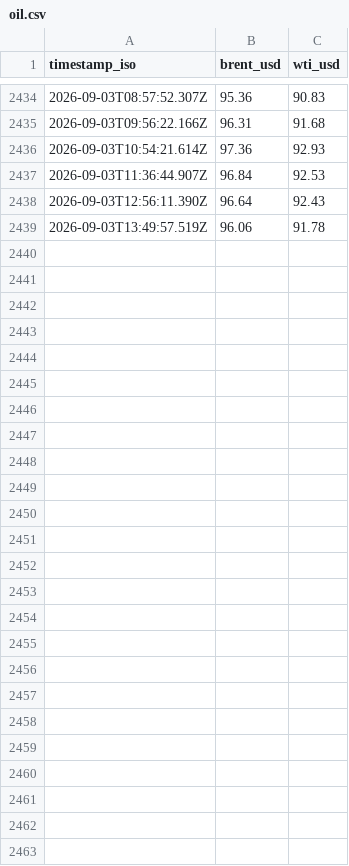
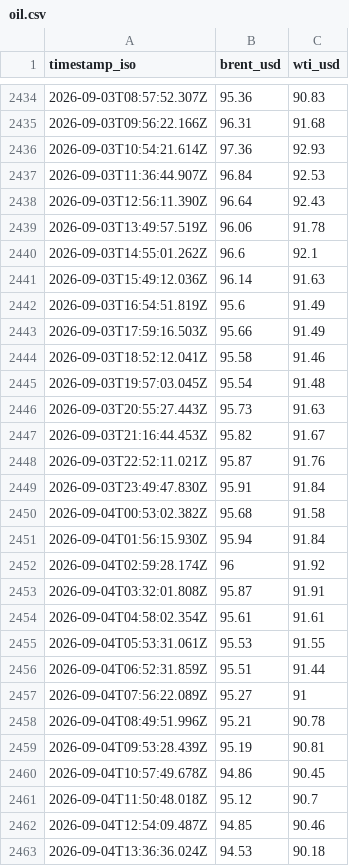
Before and after one commit to jgupton/strait-of-hormuz-data, a CSV file: data/oil.csv, drawn as a sheet; only a part is shown, gaps mark what is left out.

```diff
--- a/data/oil.csv
+++ b/data/oil.csv
@@ -2439 +2439,25 @@ timestamp_iso,brent_usd,wti_usd
 2026-09-03T13:49:57.519Z,96.06,91.78
+2026-09-03T14:55:01.262Z,96.6,92.1
+2026-09-03T15:49:12.036Z,96.14,91.63
+2026-09-03T16:54:51.819Z,95.6,91.49
+2026-09-03T17:59:16.503Z,95.66,91.49
+2026-09-03T18:52:12.041Z,95.58,91.46
+2026-09-03T19:57:03.045Z,95.54,91.48
+2026-09-03T20:55:27.443Z,95.73,91.63
+2026-09-03T21:16:44.453Z,95.82,91.67
+2026-09-03T22:52:11.021Z,95.87,91.76
+2026-09-03T23:49:47.830Z,95.91,91.84
+2026-09-04T00:53:02.382Z,95.68,91.58
+2026-09-04T01:56:15.930Z,95.94,91.84
+2026-09-04T02:59:28.174Z,96,91.92
+2026-09-04T03:32:01.808Z,95.87,91.91
+2026-09-04T04:58:02.354Z,95.61,91.61
+2026-09-04T05:53:31.061Z,95.53,91.55
+2026-09-04T06:52:31.859Z,95.51,91.44
+2026-09-04T07:56:22.089Z,95.27,91
+2026-09-04T08:49:51.996Z,95.21,90.78
+2026-09-04T09:53:28.439Z,95.19,90.81
+2026-09-04T10:57:49.678Z,94.86,90.45
+2026-09-04T11:50:48.018Z,95.12,90.7
+2026-09-04T12:54:09.487Z,94.85,90.46
+2026-09-04T13:36:36.024Z,94.53,90.18
```
Also changed, not shown: data/events.csv, data/hormuz-index-daily.csv, 7 other files.
